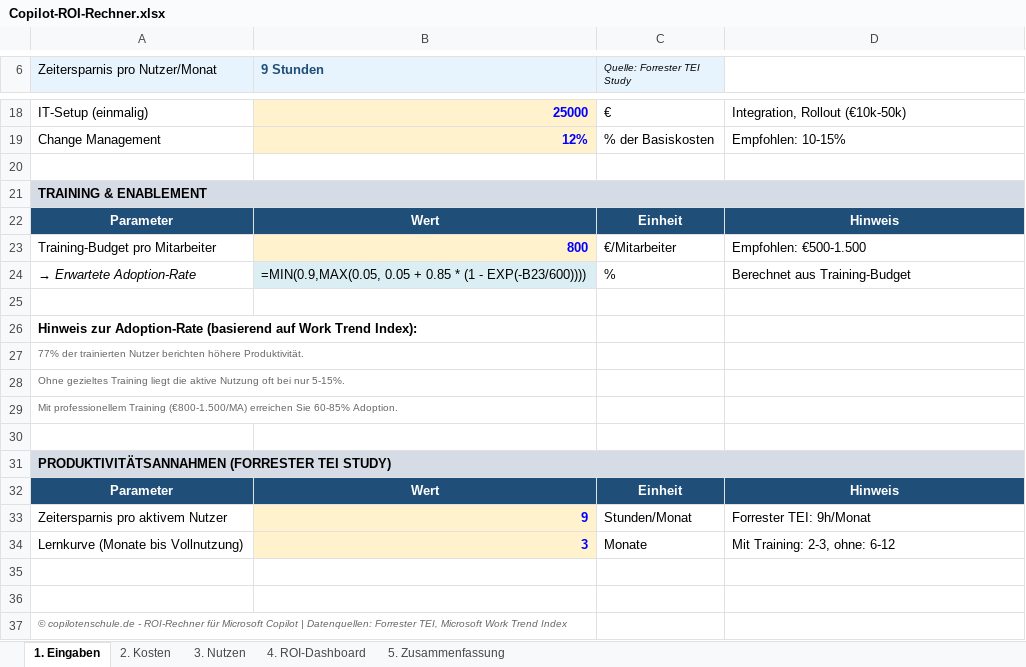
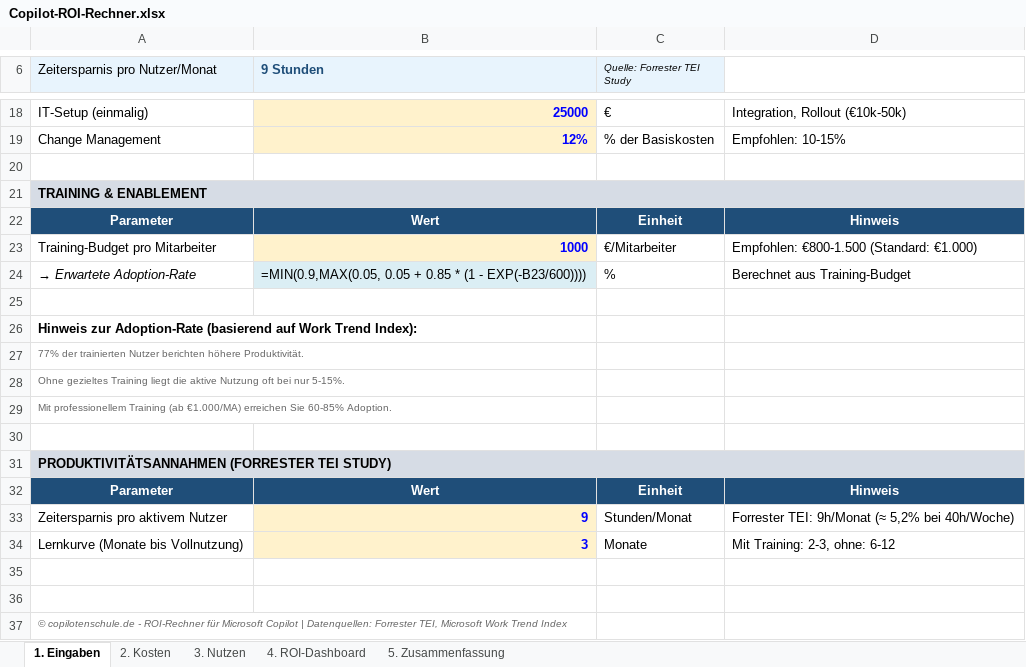
Before and after one commit to Martin212038201938/team-copilot-collective, an Excel workbook: public/downloads/Copilot-ROI-Rechner.xlsx, sheet 1. Eingaben, drawn as a sheet; only a part is shown, gaps mark what is left out; values as stored, in another font and other column widths than the file's, no borders; formulas without a stored value are shown as written; the diff names each change by its address in the sheet, - before the commit and + after, or states it on an @@ line.

```diff
--- a/public/downloads/Copilot-ROI-Rechner.xlsx (sheet 1. Eingaben)
+++ b/public/downloads/Copilot-ROI-Rechner.xlsx (sheet 1. Eingaben)
-B23 (9 Stunden): 800
+B23 (9 Stunden): 1000
-D23: Empfohlen: €500-1.500
+D23: Empfohlen: €800-1.500 (Standard: €1.000)
-A29 (Zeitersparnis pro Nutzer/Monat): …professionellem Training (€800-1.500/MA) erreichen Sie…
+A29 (Zeitersparnis pro Nutzer/Monat): …professionellem Training (ab €1.000/MA) erreichen Sie…
-D33: Forrester TEI: 9h/Monat
+D33: Forrester TEI: 9h/Monat (≈ 5,2% bei 40h/Woche)
```
Also changed, not shown: sheet 3. Nutzen, 1 other file.
